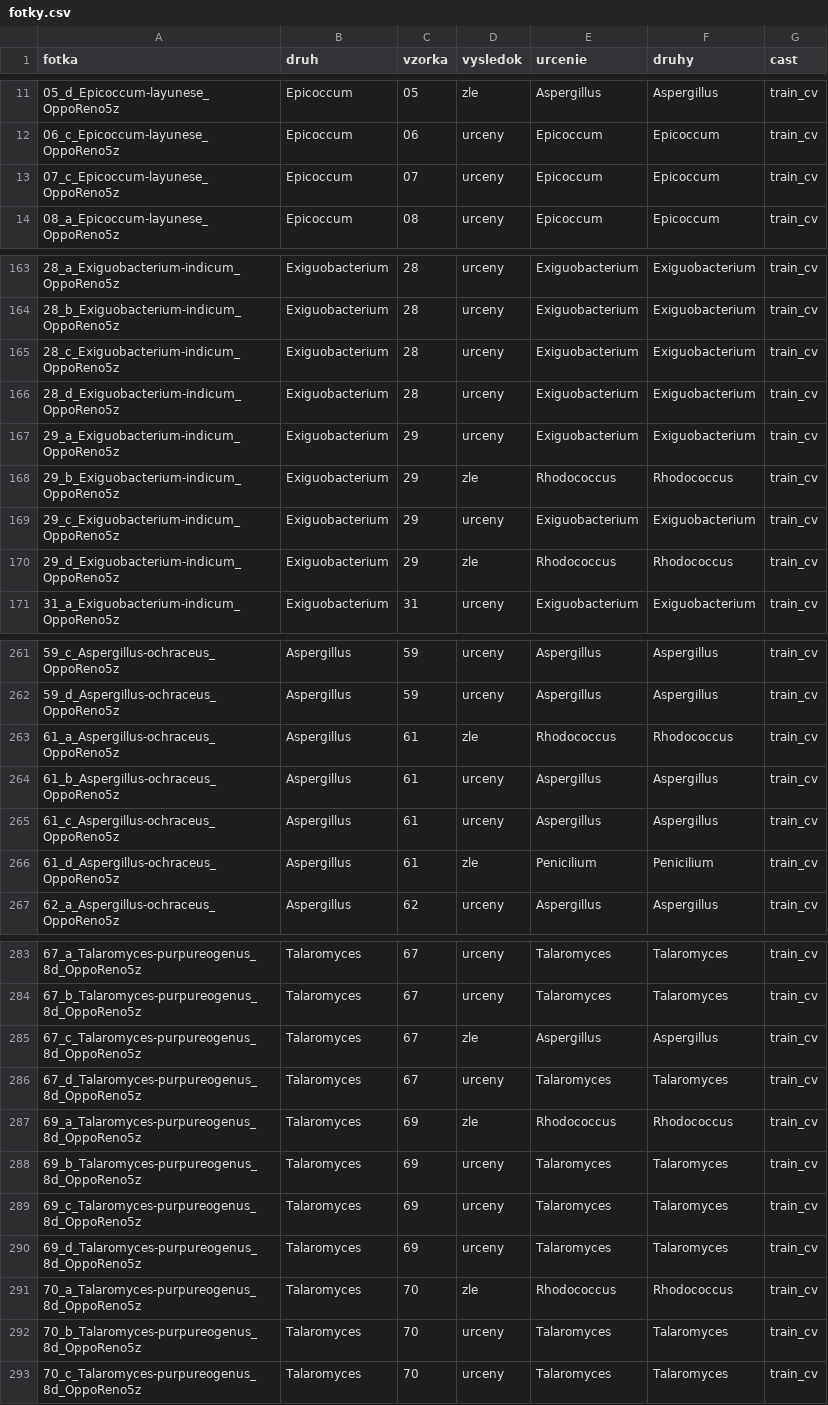
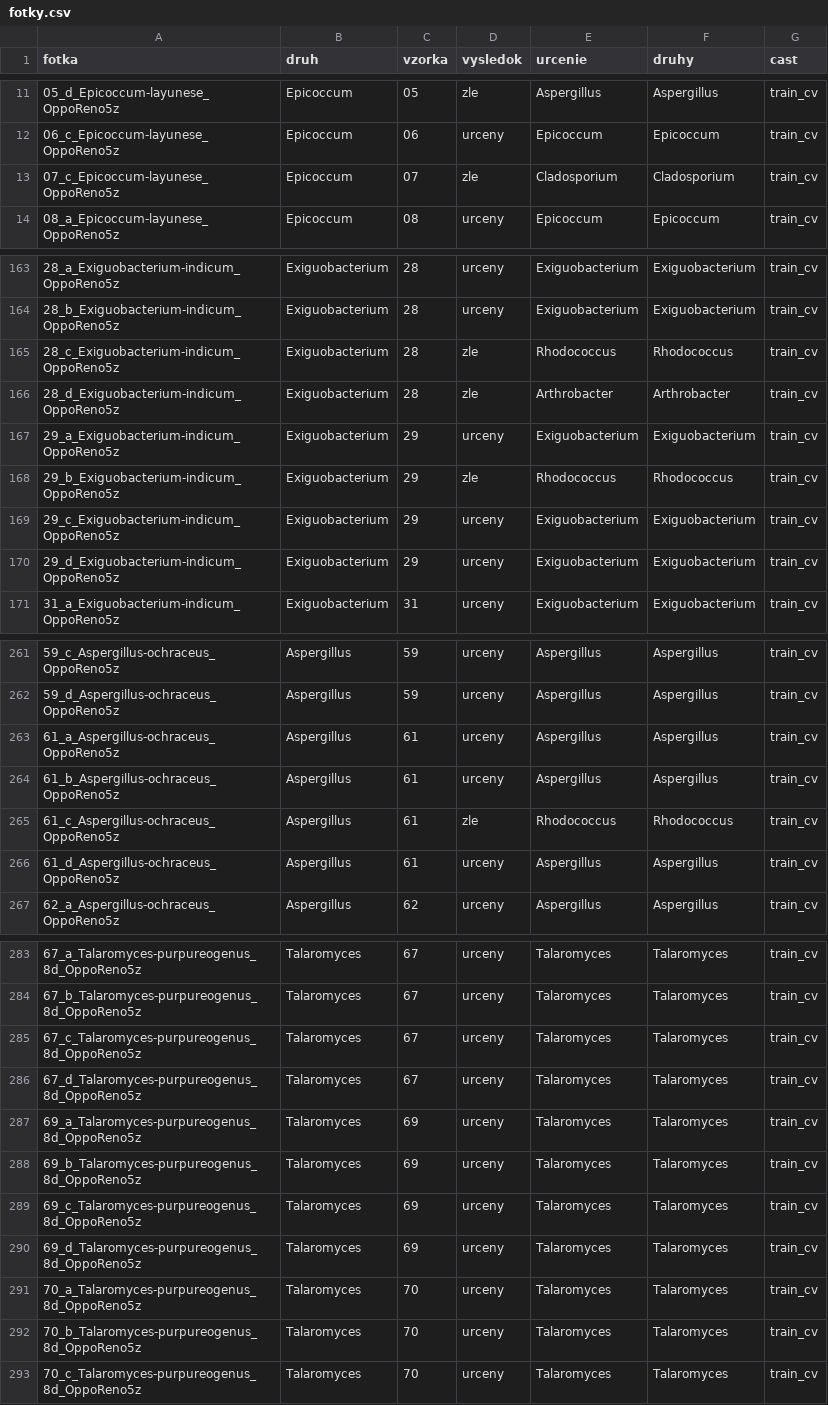
Before and after one commit to Oktam20/Diplomova-praca, a CSV file: analyzy/klasifikacia/vysledky/fotky.csv, drawn as a sheet; only a part is shown, gaps mark what is left out; the diff covers the shown part only.

```diff
--- a/analyzy/klasifikacia/vysledky/fotky.csv
+++ b/analyzy/klasifikacia/vysledky/fotky.csv
@@ -12,3 +12,3 @@ fotka,druh,vzorka,vysledok,urcenie,druhy,cast
 06_c_Epicoccum-layunese_OppoReno5z,Epicoccum,06,urceny,Epicoccum,Epicoccum,train_cv
-07_c_Epicoccum-layunese_OppoReno5z,Epicoccum,07,urceny,Epicoccum,Epicoccum,train_cv
+07_c_Epicoccum-layunese_OppoReno5z,Epicoccum,07,zle,Cladosporium,Cladosporium,train_cv
 08_a_Epicoccum-layunese_OppoReno5z,Epicoccum,08,urceny,Epicoccum,Epicoccum,train_cv
@@ -164,4 +164,4 @@ fotka,druh,vzorka,vysledok,urcenie,druhy,cast
 28_b_Exiguobacterium-indicum_OppoReno5z,Exiguobacterium,28,urceny,Exiguobacterium,Exiguobacterium,train_cv
-28_c_Exiguobacterium-indicum_OppoReno5z,Exiguobacterium,28,urceny,Exiguobacterium,Exiguobacterium,train_cv
-28_d_Exiguobacterium-indicum_OppoReno5z,Exiguobacterium,28,urceny,Exiguobacterium,Exiguobacterium,train_cv
+28_c_Exiguobacterium-indicum_OppoReno5z,Exiguobacterium,28,zle,Rhodococcus,Rhodococcus,train_cv
+28_d_Exiguobacterium-indicum_OppoReno5z,Exiguobacterium,28,zle,Arthrobacter,Arthrobacter,train_cv
 29_a_Exiguobacterium-indicum_OppoReno5z,Exiguobacterium,29,urceny,Exiguobacterium,Exiguobacterium,train_cv
@@ -169,3 +169,3 @@ fotka,druh,vzorka,vysledok,urcenie,druhy,cast
 29_c_Exiguobacterium-indicum_OppoReno5z,Exiguobacterium,29,urceny,Exiguobacterium,Exiguobacterium,train_cv
-29_d_Exiguobacterium-indicum_OppoReno5z,Exiguobacterium,29,zle,Rhodococcus,Rhodococcus,train_cv
+29_d_Exiguobacterium-indicum_OppoReno5z,Exiguobacterium,29,urceny,Exiguobacterium,Exiguobacterium,train_cv
 31_a_Exiguobacterium-indicum_OppoReno5z,Exiguobacterium,31,urceny,Exiguobacterium,Exiguobacterium,train_cv
@@ -262,6 +262,6 @@ fotka,druh,vzorka,vysledok,urcenie,druhy,cast
 59_d_Aspergillus-ochraceus_OppoReno5z,Aspergillus,59,urceny,Aspergillus,Aspergillus,train_cv
-61_a_Aspergillus-ochraceus_OppoReno5z,Aspergillus,61,zle,Rhodococcus,Rhodococcus,train_cv
+61_a_Aspergillus-ochraceus_OppoReno5z,Aspergillus,61,urceny,Aspergillus,Aspergillus,train_cv
 61_b_Aspergillus-ochraceus_OppoReno5z,Aspergillus,61,urceny,Aspergillus,Aspergillus,train_cv
-61_c_Aspergillus-ochraceus_OppoReno5z,Aspergillus,61,urceny,Aspergillus,Aspergillus,train_cv
-61_d_Aspergillus-ochraceus_OppoReno5z,Aspergillus,61,zle,Penicilium,Penicilium,train_cv
+61_c_Aspergillus-ochraceus_OppoReno5z,Aspergillus,61,zle,Rhodococcus,Rhodococcus,train_cv
+61_d_Aspergillus-ochraceus_OppoReno5z,Aspergillus,61,urceny,Aspergillus,Aspergillus,train_cv
 62_a_Aspergillus-ochraceus_OppoReno5z,Aspergillus,62,urceny,Aspergillus,Aspergillus,train_cv
@@ -284,5 +284,5 @@ fotka,druh,vzorka,vysledok,urcenie,druhy,cast
 67_b_Talaromyces-purpureogenus_8d_OppoReno5z,Talaromyces,67,urceny,Talaromyces,Talaromyces,train_cv
-67_c_Talaromyces-purpureogenus_8d_OppoReno5z,Talaromyces,67,zle,Aspergillus,Aspergillus,train_cv
+67_c_Talaromyces-purpureogenus_8d_OppoReno5z,Talaromyces,67,urceny,Talaromyces,Talaromyces,train_cv
 67_d_Talaromyces-purpureogenus_8d_OppoReno5z,Talaromyces,67,urceny,Talaromyces,Talaromyces,train_cv
-69_a_Talaromyces-purpureogenus_8d_OppoReno5z,Talaromyces,69,zle,Rhodococcus,Rhodococcus,train_cv
+69_a_Talaromyces-purpureogenus_8d_OppoReno5z,Talaromyces,69,urceny,Talaromyces,Talaromyces,train_cv
 69_b_Talaromyces-purpureogenus_8d_OppoReno5z,Talaromyces,69,urceny,Talaromyces,Talaromyces,train_cv
@@ -290,3 +290,3 @@ fotka,druh,vzorka,vysledok,urcenie,druhy,cast
 69_d_Talaromyces-purpureogenus_8d_OppoReno5z,Talaromyces,69,urceny,Talaromyces,Talaromyces,train_cv
-70_a_Talaromyces-purpureogenus_8d_OppoReno5z,Talaromyces,70,zle,Rhodococcus,Rhodococcus,train_cv
+70_a_Talaromyces-purpureogenus_8d_OppoReno5z,Talaromyces,70,urceny,Talaromyces,Talaromyces,train_cv
 70_b_Talaromyces-purpureogenus_8d_OppoReno5z,Talaromyces,70,urceny,Talaromyces,Talaromyces,train_cv
```
Also changed, not shown: 154 edited cells elsewhere in this file, analyzy/klasifikacia/vysledky/suhrn.csv, 36 other files.
